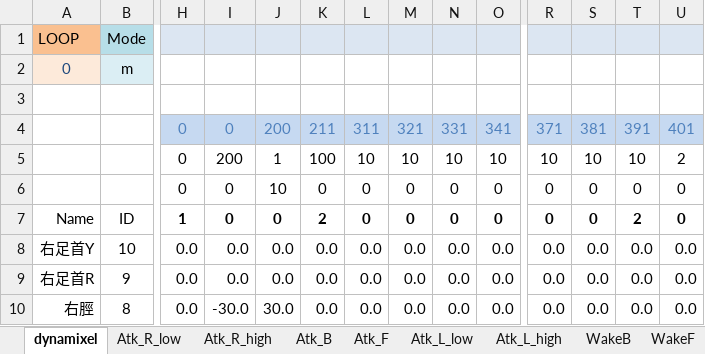
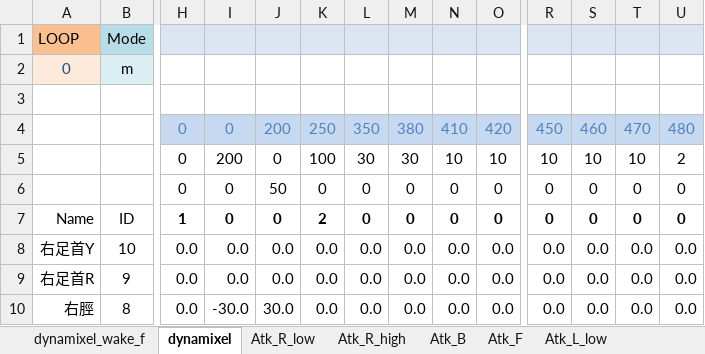
Before and after one commit to nyxrobotics/kuroko_excell, an Excel workbook: kuroko_motion_editor.xlsm, sheet dynamixel, drawn as a sheet; only a part is shown, gaps mark what is left out; values as stored, in another font and other column widths than the file's, no borders; charts and pictures not drawn; removed rows and columns are numbered as before the commit, all else as after; rows hold the shown columns only; the diff names each change by its address in the sheet, - before the commit and + after, or states it on an @@ line.

```diff
--- a/kuroko_motion_editor.xlsm (sheet dynamixel)
+++ b/kuroko_motion_editor.xlsm (sheet dynamixel)
+sheet tab: dynamixel_wake_f
-row 4:  |  | 0 | 0 | 200 | 211 | 311 | 321 | 331 | 341 | 371 | 381 | 391 | 401
+row 4:  |  | 0 | 0 | 200 | 250 | 350 | 380 | 410 | 420 | 450 | 460 | 470 | 480
-J5: 1
+J5: 0
-L5: 10
+L5: 30
-M5: 10
+M5: 30
-J6: 10
+J6: 50
-T7: 2
+T7: 0
```
Also changed, not shown: charts or pictures, 1 other file.
